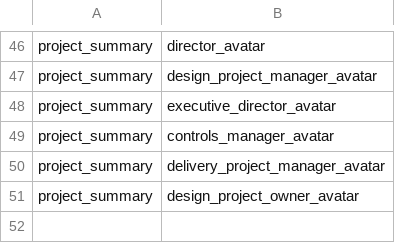
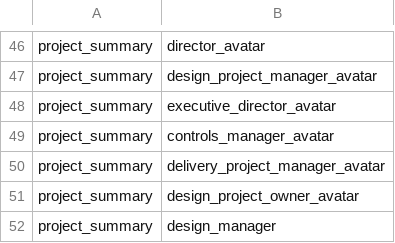
Before and after one commit to Husseinelghoul/database_revamp, a CSV file: config/data_integrity_changes/phase6_unused_columns.csv, drawn as a sheet; only a part is shown, gaps mark what is left out.

```diff
--- a/config/data_integrity_changes/phase6_unused_columns.csv
+++ b/config/data_integrity_changes/phase6_unused_columns.csv
@@ -51 +51,2 @@ project_summary,delivery_project_manager_avatar
 project_summary,design_project_owner_avatar
+project_summary,design_manager
```
Also changed, not shown: config/data_integrity_changes/phase6_many_to_many_relations.csv, config/schema_changes/column_drops.csv, 4 other files.
